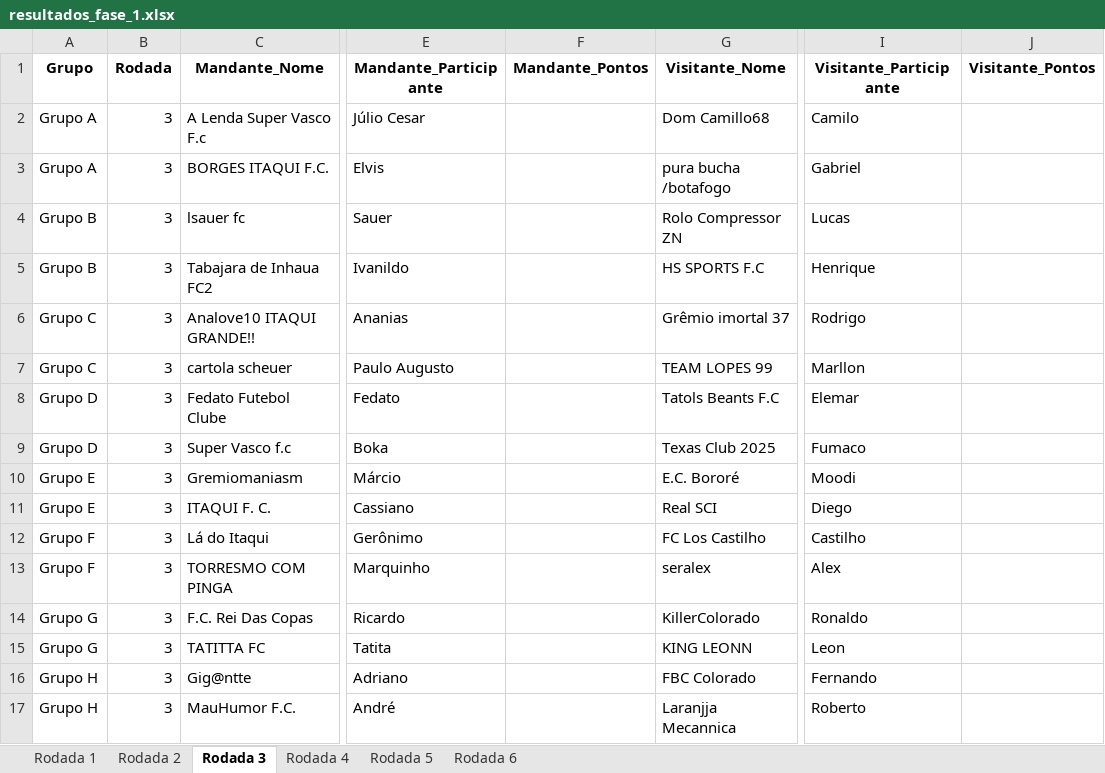
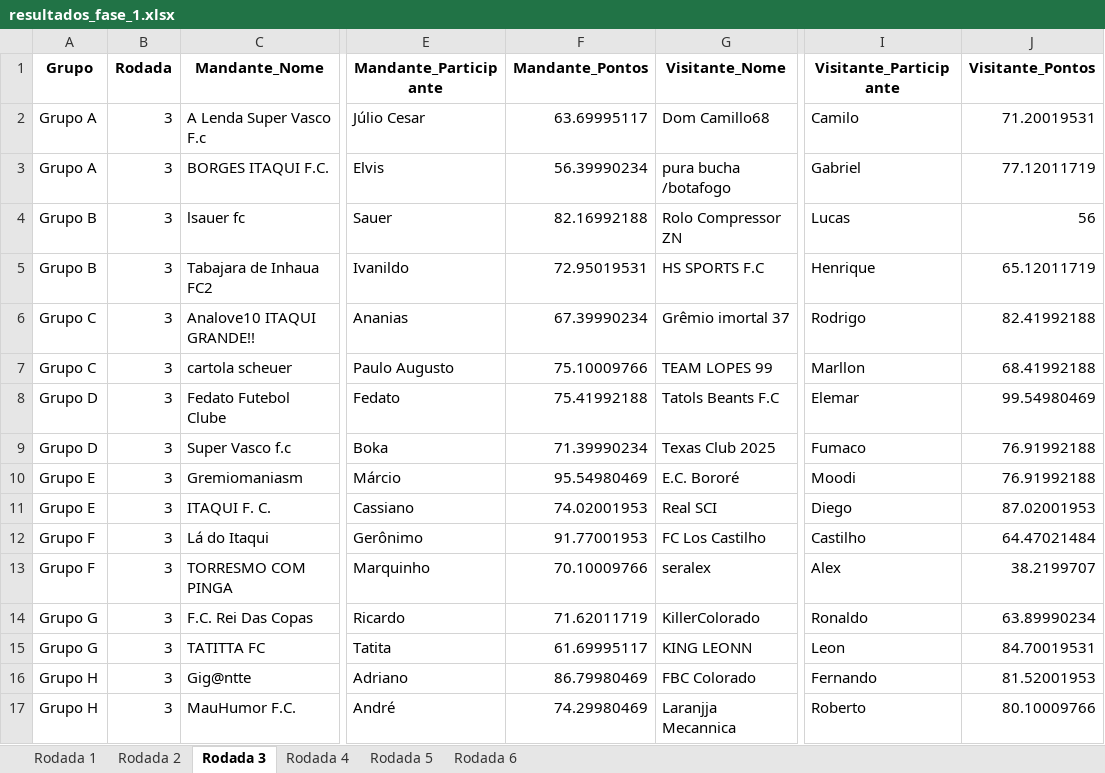
Before and after one commit to FernandoBC23/cartola_fbc, an Excel workbook: libertadores/datasets_liberta/resultados_fase_1.xlsx, sheet Rodada 3, drawn as a sheet; only a part is shown, gaps mark what is left out; values as stored, in another font and other column widths than the file's, no borders; the diff names each change by its address in the sheet, - before the commit and + after, or states it on an @@ line.

```diff
--- a/libertadores/datasets_liberta/resultados_fase_1.xlsx (sheet Rodada 3)
+++ b/libertadores/datasets_liberta/resultados_fase_1.xlsx (sheet Rodada 3)
-F2 (Mandante_Pontos): (empty)
+F2 (Mandante_Pontos): 63.69995117
-J2 (Visitante_Pontos): (empty)
+J2 (Visitante_Pontos): 71.20019531
-F3 (Mandante_Pontos): (empty)
+F3 (Mandante_Pontos): 56.39990234
-J3 (Visitante_Pontos): (empty)
+J3 (Visitante_Pontos): 77.12011719
-F4 (Mandante_Pontos): (empty)
+F4 (Mandante_Pontos): 82.16992188
-J4 (Visitante_Pontos): (empty)
+J4 (Visitante_Pontos): 56
-F5 (Mandante_Pontos): (empty)
+F5 (Mandante_Pontos): 72.95019531
-J5 (Visitante_Pontos): (empty)
+J5 (Visitante_Pontos): 65.12011719
-F6 (Mandante_Pontos): (empty)
+F6 (Mandante_Pontos): 67.39990234
-J6 (Visitante_Pontos): (empty)
+J6 (Visitante_Pontos): 82.41992188
-F7 (Mandante_Pontos): (empty)
+F7 (Mandante_Pontos): 75.10009766
-J7 (Visitante_Pontos): (empty)
+J7 (Visitante_Pontos): 68.41992188
-F8 (Mandante_Pontos): (empty)
+F8 (Mandante_Pontos): 75.41992188
-J8 (Visitante_Pontos): (empty)
+J8 (Visitante_Pontos): 99.54980469
-F9 (Mandante_Pontos): (empty)
+F9 (Mandante_Pontos): 71.39990234
-J9:J10 (Visitante_Pontos): (empty)
+J9:J10 (Visitante_Pontos): 76.91992188
-F10 (Mandante_Pontos): (empty)
+F10 (Mandante_Pontos): 95.54980469
-F11 (Mandante_Pontos): (empty)
+F11 (Mandante_Pontos): 74.02001953
-J11 (Visitante_Pontos): (empty)
+J11 (Visitante_Pontos): 87.02001953
-F12 (Mandante_Pontos): (empty)
+F12 (Mandante_Pontos): 91.77001953
-J12 (Visitante_Pontos): (empty)
+J12 (Visitante_Pontos): 64.47021484
-F13 (Mandante_Pontos): (empty)
+F13 (Mandante_Pontos): 70.10009766
-J13 (Visitante_Pontos): (empty)
+J13 (Visitante_Pontos): 38.2199707
-F14 (Mandante_Pontos): (empty)
+F14 (Mandante_Pontos): 71.62011719
-J14 (Visitante_Pontos): (empty)
+J14 (Visitante_Pontos): 63.89990234
-F15 (Mandante_Pontos): (empty)
+F15 (Mandante_Pontos): 61.69995117
-J15 (Visitante_Pontos): (empty)
+J15 (Visitante_Pontos): 84.70019531
-F16 (Mandante_Pontos): (empty)
+F16 (Mandante_Pontos): 86.79980469
-J16 (Visitante_Pontos): (empty)
+J16 (Visitante_Pontos): 81.52001953
-F17 (Mandante_Pontos): (empty)
+F17 (Mandante_Pontos): 74.29980469
-J17 (Visitante_Pontos): (empty)
+J17 (Visitante_Pontos): 80.10009766
```
Also changed, not shown: liga_classica/datasets_liga_classica/Escalacoes_Gerais_Liga_Classica.xlsx, liga_classica/datasets_liga_classica/Pontuacoes_Liga_Classica_Completa.xlsx, 53 other files.
